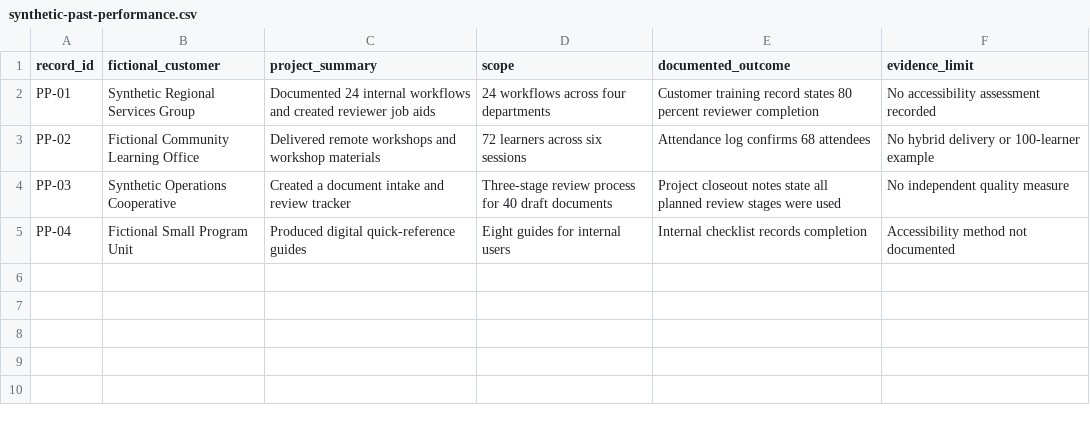
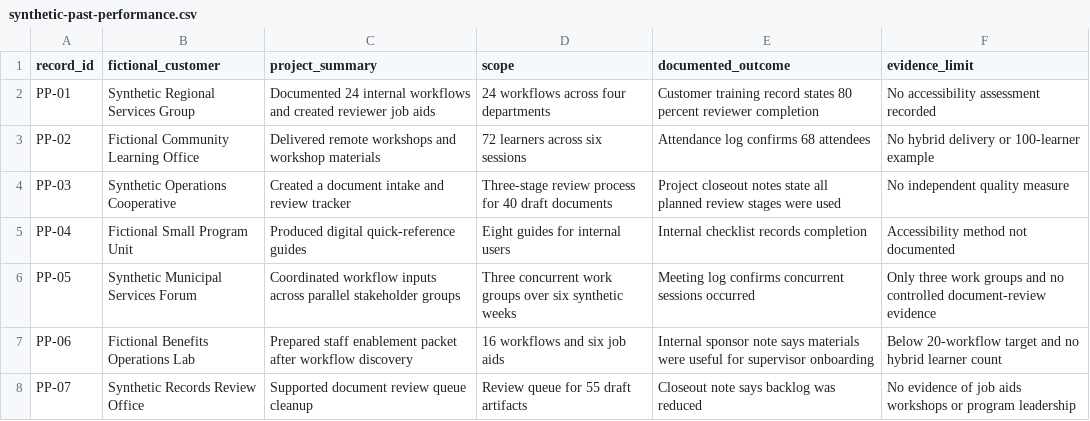
Before and after one commit to adrian-erlinger/dsl-govcon-workflows, a CSV file: workflows/past-performance-teaming/data/synthetic-past-performance.csv, drawn as a sheet.

```diff
--- a/workflows/past-performance-teaming/data/synthetic-past-performance.csv
+++ b/workflows/past-performance-teaming/data/synthetic-past-performance.csv
@@ -5 +5,4 @@ PP-03,Synthetic Operations Cooperative,Created a document intake and review trac
 PP-04,Fictional Small Program Unit,Produced digital quick-reference guides,Eight guides for internal users,Internal checklist records completion,Accessibility method not documented
+PP-05,Synthetic Municipal Services Forum,Coordinated workflow inputs across parallel stakeholder groups,Three concurrent work groups over six synthetic weeks,Meeting log confirms concurrent sessions occurred,Only three work groups and no controlled document-review evidence
+PP-06,Fictional Benefits Operations Lab,Prepared staff enablement packet after workflow discovery,16 workflows and six job aids,Internal sponsor note says materials were useful for supervisor onboarding,Below 20-workflow target and no hybrid learner count
+PP-07,Synthetic Records Review Office,Supported document review queue cleanup,Review queue for 55 draft artifacts,Closeout note says backlog was reduced,No evidence of job aids workshops or program leadership
```
Also changed, not shown: workflows/opportunity-triage/data/synthetic-opportunity-input.csv, workflows/past-performance-teaming/data/synthetic-partner-profiles.csv, 40 other files.
